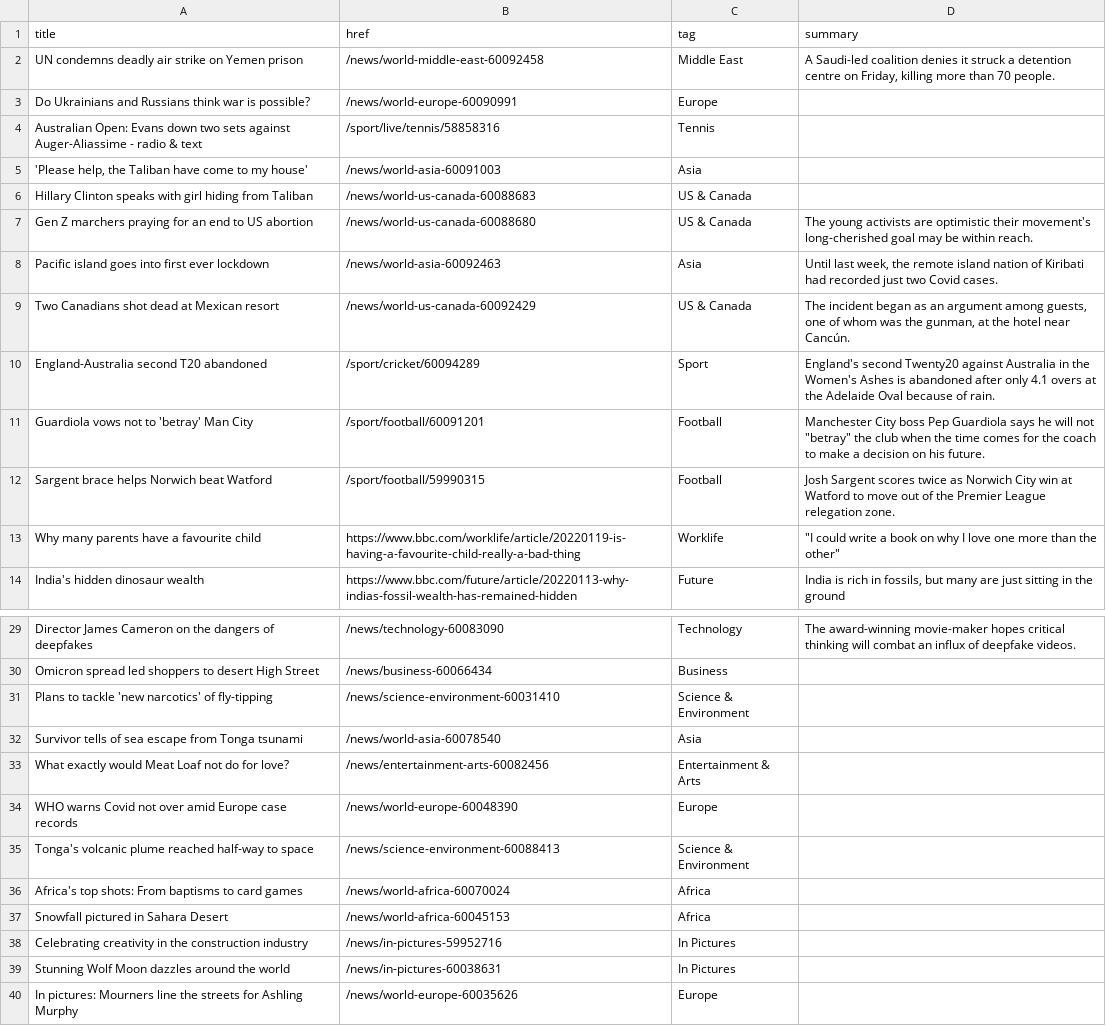
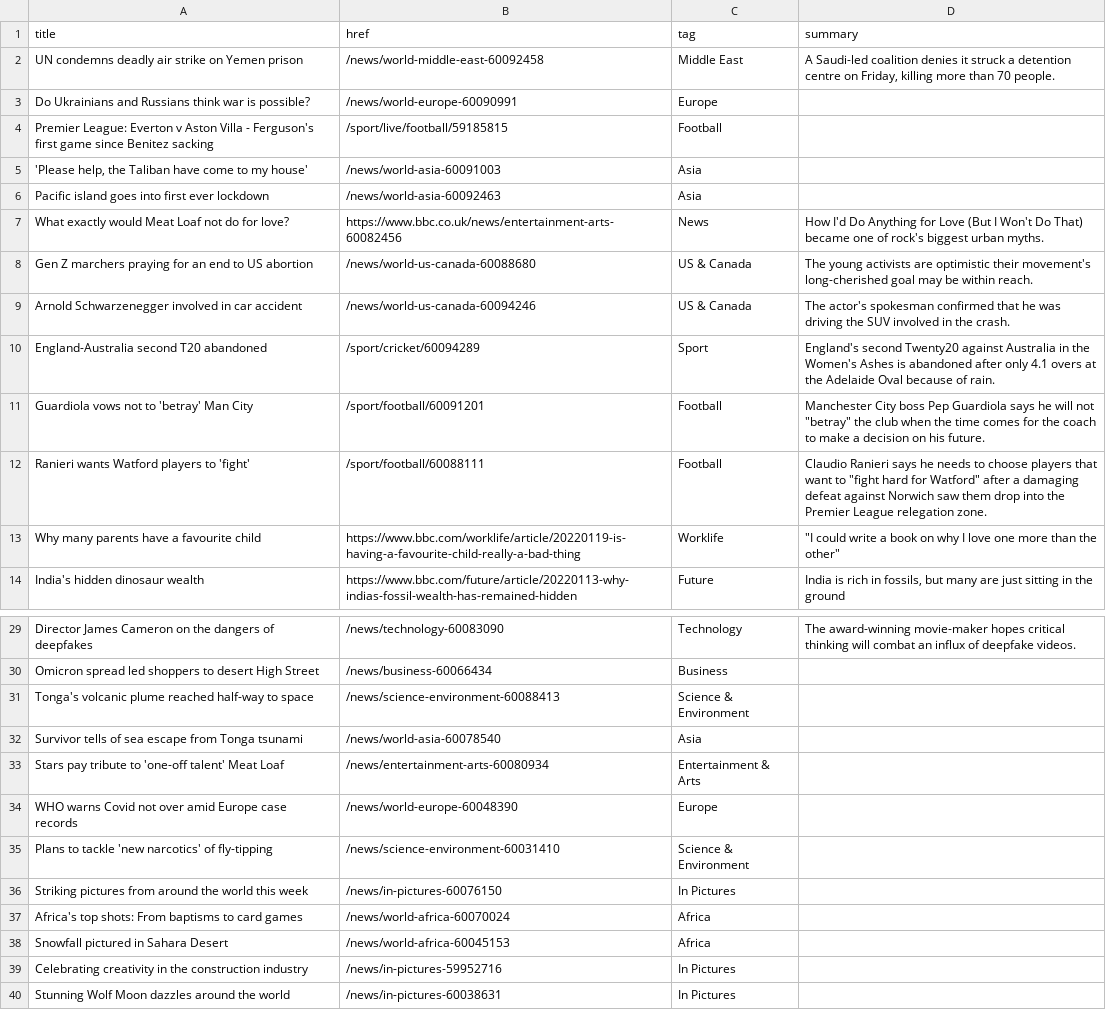
Before and after one commit to jsoma/autoscraper-changes, a CSV file: bbc-headlines.csv, drawn as a sheet; only a part is shown, gaps mark what is left out; the diff covers the shown part only.

```diff
--- a/bbc-headlines.csv
+++ b/bbc-headlines.csv
@@ -3,11 +3,11 @@ UN condemns deadly air strike on Yemen prison,/news/world-middle-east-60092458,M
 Do Ukrainians and Russians think war is possible?,/news/world-europe-60090991,Europe,
-Australian Open: Evans down two sets against Auger-Aliassime - radio & text,/sport/live/tennis/58858316,Tennis,
+Premier League: Everton v Aston Villa - Ferguson's first game since Benitez sacking,/sport/live/football/59185815,Football,
 "'Please help, the Taliban have come to my house'",/news/world-asia-60091003,Asia,
-Hillary Clinton speaks with girl hiding from Taliban,/news/world-us-canada-60088683,US & Canada,
+Pacific island goes into first ever lockdown,/news/world-asia-60092463,Asia,
+What exactly would Meat Loaf not do for love?,https://www.bbc.co.uk/news/entertainment-arts-60082456,News,How I'd Do Anything for Love (But I Won't Do That) became one of rock's biggest urban myths.
 Gen Z marchers praying for an end to US abortion,/news/world-us-canada-60088680,US & Canada,The young activists are optimistic their movement's long-cherished goal may be within reach.
-Pacific island goes into first ever lockdown,/news/world-asia-60092463,Asia,"Until last week, the remote island nation of Kiribati had recorded just two Covid cases."
-Two Canadians shot dead at Mexican resort,/news/world-us-canada-60092429,US & Canada,"The incident began as an argument among guests, one of whom was the gunman, at the hotel near Cancún."
+Arnold Schwarzenegger involved in car accident,/news/world-us-canada-60094246,US & Canada,The actor's spokesman confirmed that he was driving the SUV involved in the crash.
 England-Australia second T20 abandoned,/sport/cricket/60094289,Sport,England's second Twenty20 against Australia in the Women's Ashes is abandoned after only 4.1 overs at the Adelaide Oval because of rain.
 Guardiola vows not to 'betray' Man City,/sport/football/60091201,Football,"Manchester City boss Pep Guardiola says he will not ""betray"" the club when the time comes for the coach to make a decision on his future."
-Sargent brace helps Norwich beat Watford,/sport/football/59990315,Football,Josh Sargent scores twice as Norwich City win at Watford to move out of the Premier League relegation zone.
+Ranieri wants Watford players to 'fight',/sport/football/60088111,Football,"Claudio Ranieri says he needs to choose players that want to ""fight hard for Watford"" after a damaging defeat against Norwich saw them drop into the Premier League relegation zone."
 Why many parents have a favourite child,https://www.bbc.com/worklife/article/20220119-is-having-a-favourite-child-really-a-bad-thing,Worklife,"""I could write a book on why I love one more than the other"""
@@ -30,7 +30,8 @@ Director James Cameron on the dangers of deepfakes,/news/technology-60083090,Tec
 Omicron spread led shoppers to desert High Street,/news/business-60066434,Business,
+Tonga's volcanic plume reached half-way to space,/news/science-environment-60088413,Science & Environment,
+Survivor tells of sea escape from Tonga tsunami,/news/world-asia-60078540,Asia,
+Stars pay tribute to 'one-off talent' Meat Loaf,/news/entertainment-arts-60080934,Entertainment & Arts,
+WHO warns Covid not over amid Europe case records,/news/world-europe-60048390,Europe,
 Plans to tackle 'new narcotics' of fly-tipping,/news/science-environment-60031410,Science & Environment,
-Survivor tells of sea escape from Tonga tsunami,/news/world-asia-60078540,Asia,
-What exactly would Meat Loaf not do for love?,/news/entertainment-arts-60082456,Entertainment & Arts,
-WHO warns Covid not over amid Europe case records,/news/world-europe-60048390,Europe,
-Tonga's volcanic plume reached half-way to space,/news/science-environment-60088413,Science & Environment,
+Striking pictures from around the world this week,/news/in-pictures-60076150,In Pictures,
 Africa's top shots: From baptisms to card games,/news/world-africa-60070024,Africa,
@@ -39,2 +40 @@ Celebrating creativity in the construction industry,/news/in-pictures-59952716,I
 Stunning Wolf Moon dazzles around the world,/news/in-pictures-60038631,In Pictures,
-In pictures: Mourners line the streets for Ashling Murphy,/news/world-europe-60035626,Europe,
```
Also changed, not shown: 1 moved row elsewhere in this file.
